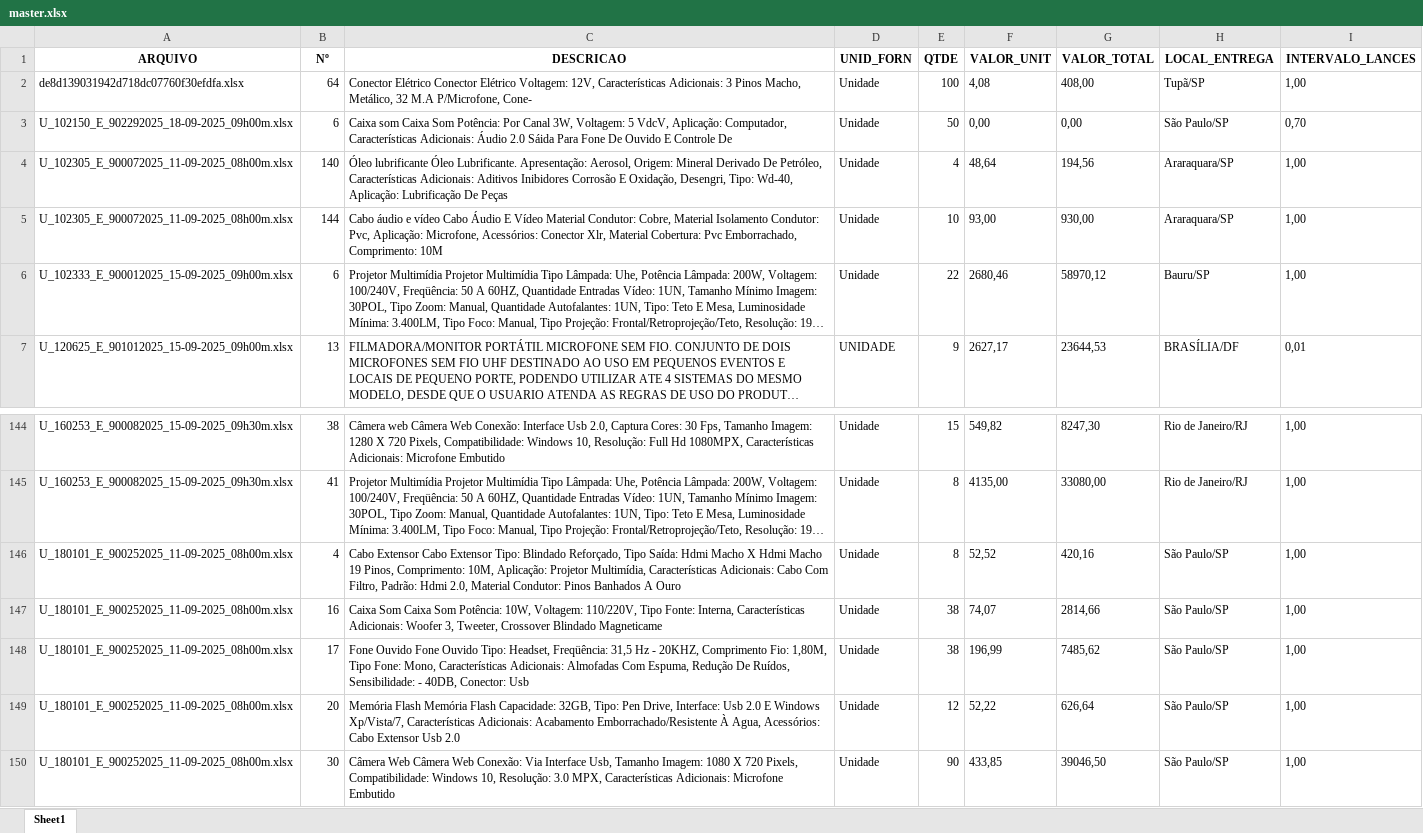
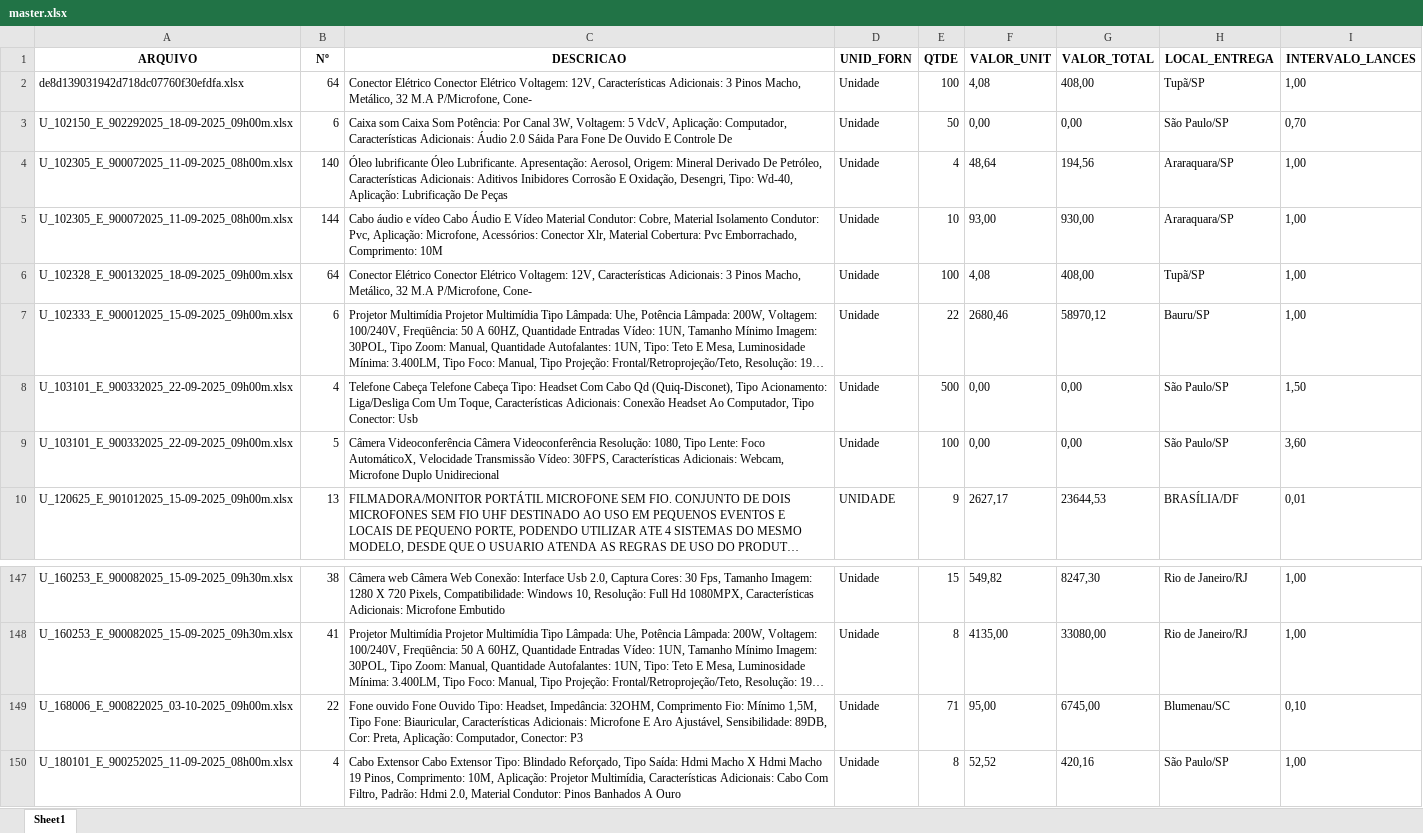
Before and after one commit to pietrorampazzo/arte_, an Excel workbook: DOWNLOADS/master.xlsx, sheet Sheet1, drawn as a sheet; only a part is shown, gaps mark what is left out; the shorter side is filled out with more unchanged rows; long unchanged cells end in …; values as stored, in another font and other column widths than the file's, no borders; the diff names each change by its address in the sheet, - before the commit and + after, or states it on an @@ line.

```diff
--- a/DOWNLOADS/master.xlsx (sheet Sheet1)
+++ b/DOWNLOADS/master.xlsx (sheet Sheet1)
+row 6: U_102328_E_900132025_18-09-2025_09h00m.xlsx | 64 | Conector Elétrico Conector Elétrico Voltagem: 12V, Características Adicionais: 3 Pinos Macho, Metálico, 32 M.A P/Microfone, Cone- | Unidade | 100 | 4,08 | 408,00 | Tupã/SP | 1,00
+row 8: U_103101_E_900332025_22-09-2025_09h00m.xlsx | 4 | Telefone Cabeça Telefone Cabeça Tipo: Headset Com Cabo Qd (Quiq-Disconet), Tipo Acionamento: Liga/Desliga Com Um Toque, Características Adicionais: Conexão Headset Ao Computador, Tipo Conector: Usb | Unidade | 500 | 0,00 | 0,00 | São Paulo/SP | 1,50
+row 9: U_103101_E_900332025_22-09-2025_09h00m.xlsx | 5 | Câmera Videoconferência Câmera Videoconferência Resolução: 1080, Tipo Lente: Foco AutomáticoX, Velocidade Transmissão Vídeo: 30FPS, Características Adicionais: Webcam, Microfone Duplo Unidirecional | Unidade | 100 | 0,00 | 0,00 | São Paulo/SP | 3,60
+row 149: U_168006_E_900822025_03-10-2025_09h00m.xlsx | 22 | Fone ouvido Fone Ouvido Tipo: Headset, Impedância: 32OHM, Comprimento Fio: Mínimo 1,5M, Tipo Fone: Biauricular, Características Adicionais: Microfone E Aro Ajustável, Sensibilidade: 89DB, Cor: Preta, Aplicação: Computador, Conector: P3 | Unidade | 71 | 95,00 | 6745,00 | Blumenau/SC | 0,10
```
Also changed, not shown: DOWNLOADS/RESULTADO/arte_heavy_Arte.xlsx, DOWNLOADS/livro_razao.xlsx, 41 other files.
